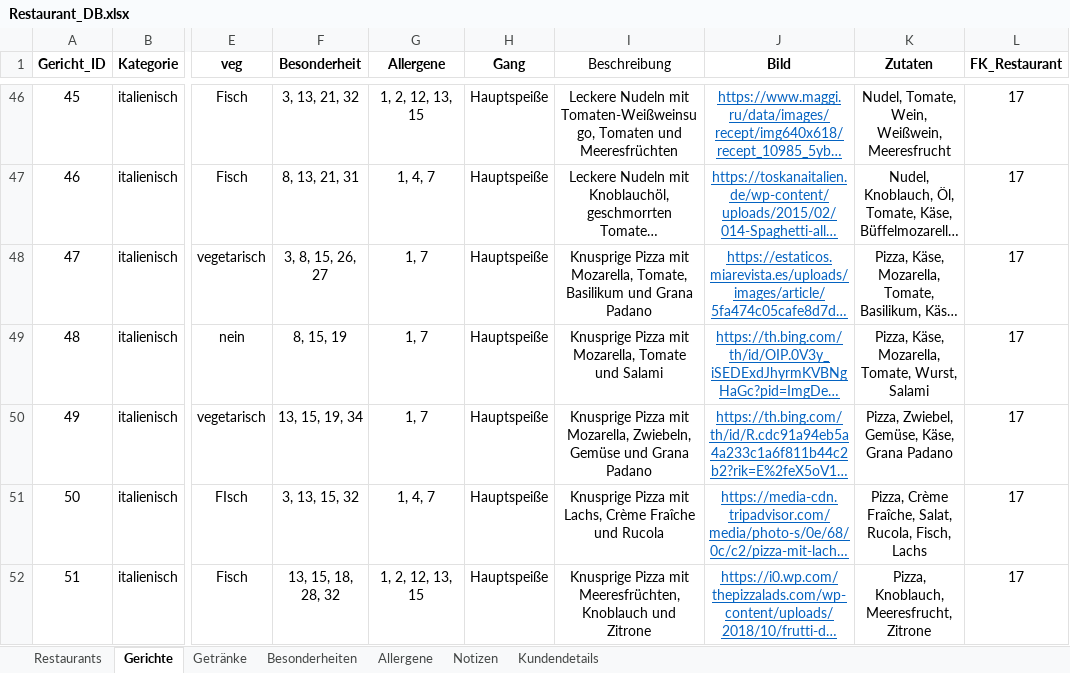
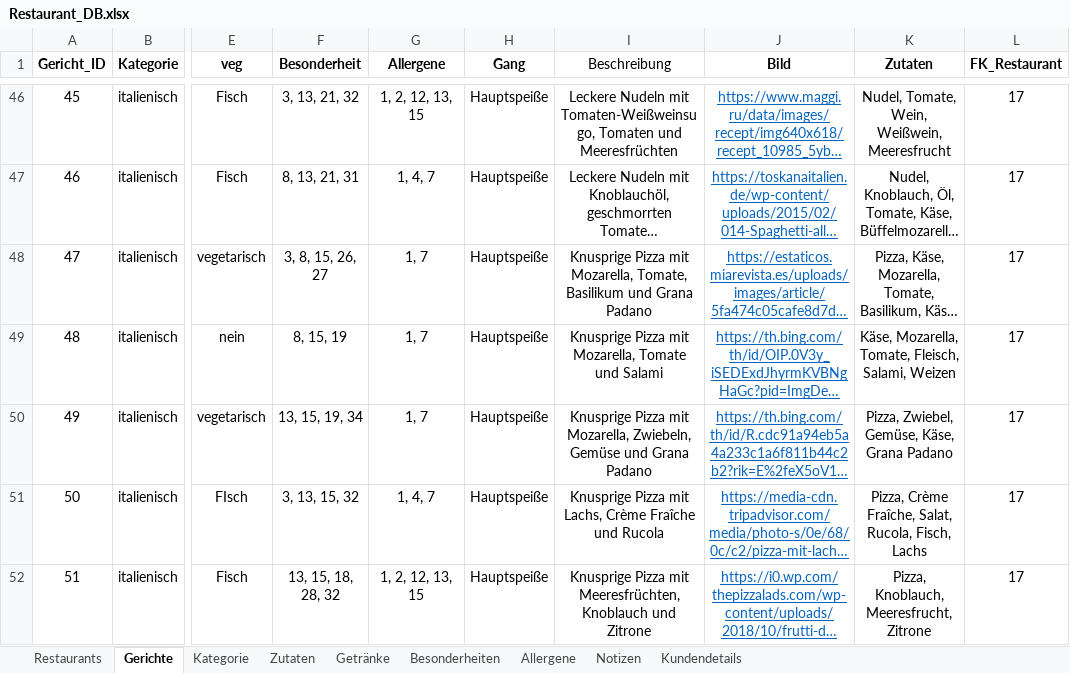
Before and after one commit to schmcklr/rasa_chatbot_master, an Excel workbook: restaurantData/Restaurant_DB.xlsx, sheet Gerichte, drawn as a sheet; only a part is shown, gaps mark what is left out; long unchanged cells end in …; values as stored, in another font and other column widths than the file's, no borders; table styles not drawn; the diff names each change by its address in the sheet, - before the commit and + after, or states it on an @@ line.

```diff
--- a/restaurantData/Restaurant_DB.xlsx (sheet Gerichte)
+++ b/restaurantData/Restaurant_DB.xlsx (sheet Gerichte)
+sheet tab: Kategorie
+sheet tab: Zutaten
-K49 (Zutaten): Pizza, Käse, Mozarella, Tomate, Wurst, Salami
+K49 (Zutaten): Käse, Mozarella, Tomate, Fleisch, Salami, Weizen
```
Also changed, not shown: sheet Notizen, 1 other file.
